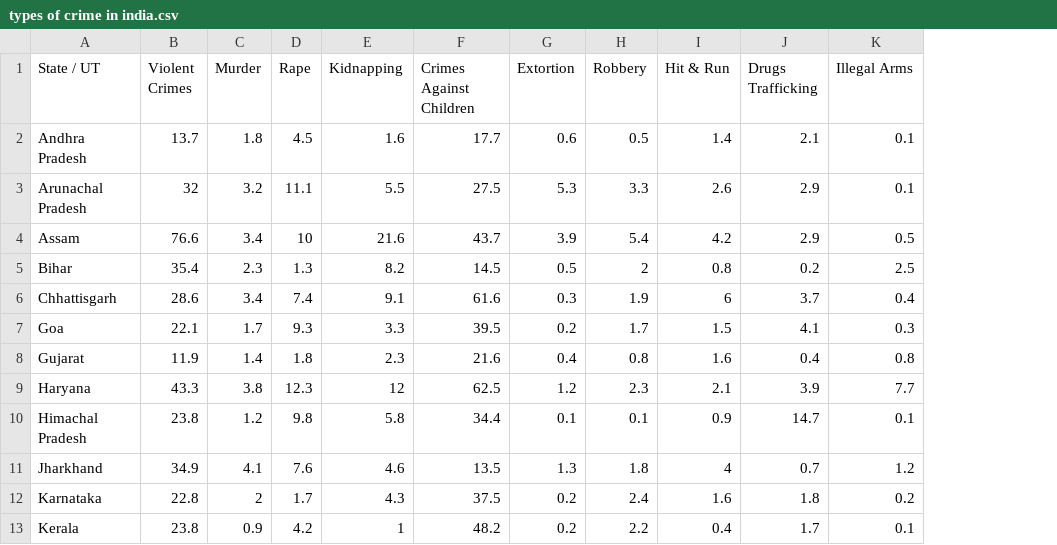
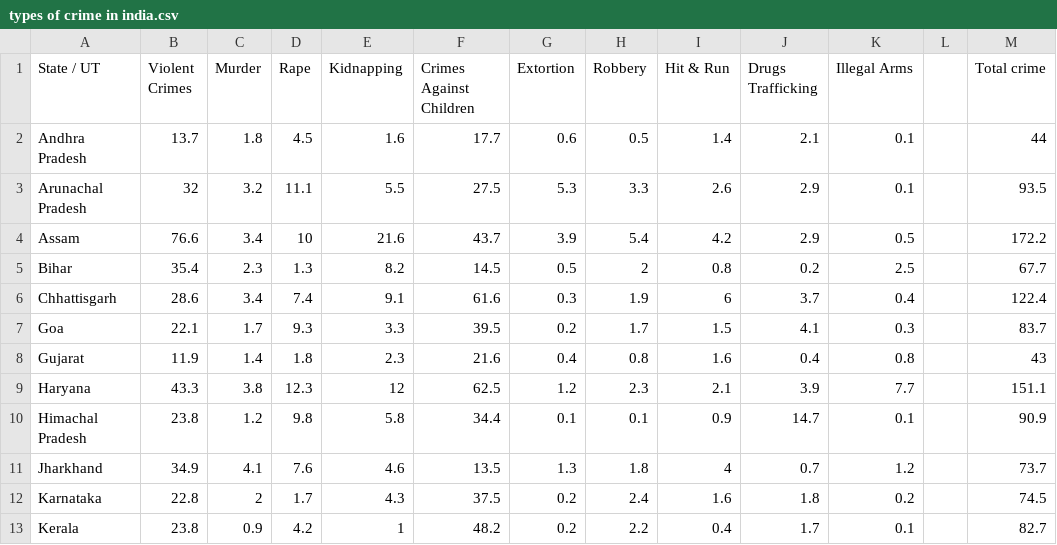
Before and after one commit to priyapandey12345/Capstone, a CSV file: types of crime in india.csv, drawn as a sheet; only a part is shown; the diff names each change by its address in the sheet, - before the commit and + after, or states it on an @@ line.

Commit message:
Add files via upload

```diff
--- a/types of crime in india.csv
+++ b/types of crime in india.csv
+column L, empty
+column M (Total crime), rows 2-13: 44 | 93.5 | 172.2 | 67.7 | 122.4 | 83.7 | 43 | 151.1 | 90.9 | 73.7 | 74.5 | 82.7
```
